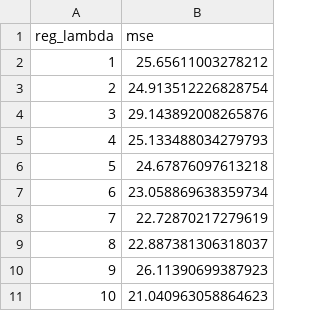
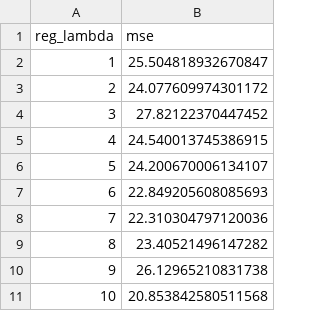
Before and after one commit to supercxz/thermo_more_model, a CSV file: result/XGBoost-超参数的不同取值下模型的mse变化曲线-reg_lambda.csv, drawn as a sheet.

```diff
--- a/result/XGBoost-超参数的不同取值下模型的mse变化曲线-reg_lambda.csv
+++ b/result/XGBoost-超参数的不同取值下模型的mse变化曲线-reg_lambda.csv
@@ -1,11 +1,11 @@
 reg_lambda,mse
-1,25.65611003278212
-2,24.913512226828754
-3,29.143892008265876
-4,25.133488034279793
-5,24.67876097613218
-6,23.058869638359734
-7,22.72870217279619
-8,22.887381306318037
-9,26.11390699387923
-10,21.040963058864623
+1,25.504818932670847
+2,24.077609974301172
+3,27.82122370447452
+4,24.540013745386915
+5,24.200670006134107
+6,22.849205608085693
+7,22.310304797120036
+8,23.40521496147282
+9,26.12965210831738
+10,20.853842580511568
```
Also changed, not shown: result/XGBoost-测试集-预测结果vs真实结果.csv, result/XGBoost-训练集-预测结果vs真实结果.csv, 6 other files.
